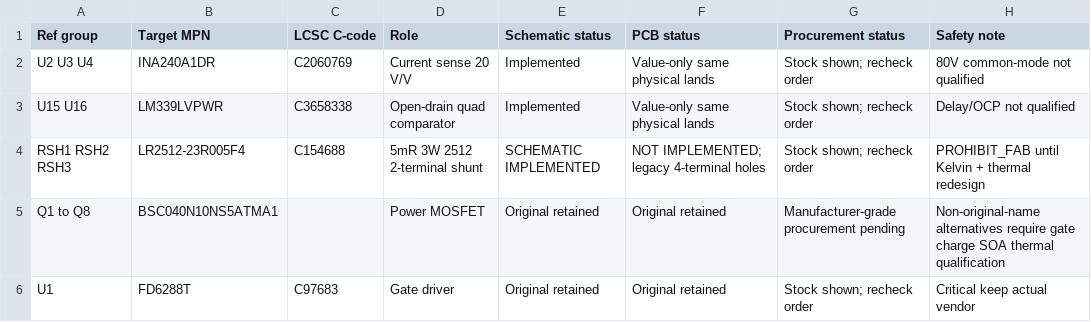
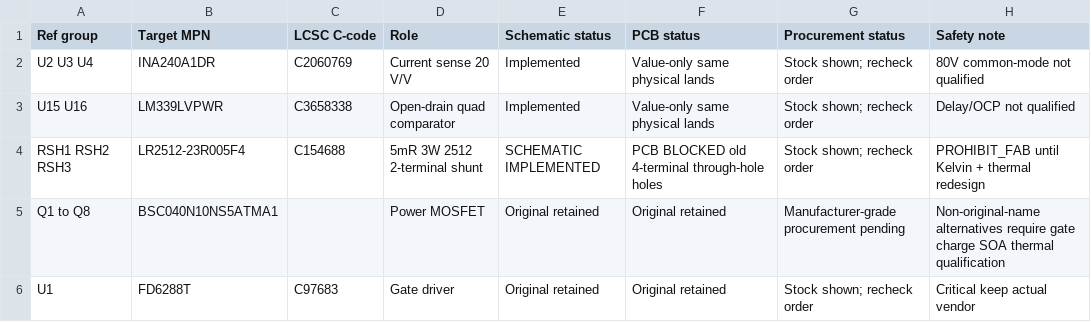
Before and after one commit to magic-alt/fpga-servo, a CSV file: hardware/lcsc_sourcing_candidates.csv, drawn as a sheet.

Commit message:
test(low-side): assert three-source shunt net topology; fix moved symbol labels; block fabrication

```diff
--- a/hardware/lcsc_sourcing_candidates.csv
+++ b/hardware/lcsc_sourcing_candidates.csv
@@ -3,3 +3,3 @@ U2 U3 U4,INA240A1DR,C2060769,Current sense 20 V/V,Implemented,Value-only same ph
 U15 U16,LM339LVPWR,C3658338,Open-drain quad comparator,Implemented,Value-only same physical lands,Stock shown; recheck order,Delay/OCP not qualified
-RSH1 RSH2 RSH3,LR2512-23R005F4,C154688,5mR 3W 2512 2-terminal shunt,SCHEMATIC IMPLEMENTED,NOT IMPLEMENTED; legacy 4-terminal holes,Stock shown; recheck order,PROHIBIT_FAB until Kelvin + thermal redesign
+RSH1 RSH2 RSH3,LR2512-23R005F4,C154688,5mR 3W 2512 2-terminal shunt,SCHEMATIC IMPLEMENTED,PCB BLOCKED old 4-terminal through-hole holes,Stock shown; recheck order,PROHIBIT_FAB until Kelvin + thermal redesign
 Q1 to Q8,BSC040N10NS5ATMA1,,Power MOSFET,Original retained,Original retained,Manufacturer-grade procurement pending,Non-original-name alternatives require gate charge SOA thermal qualification
```
Also changed, not shown: 7 other files.
